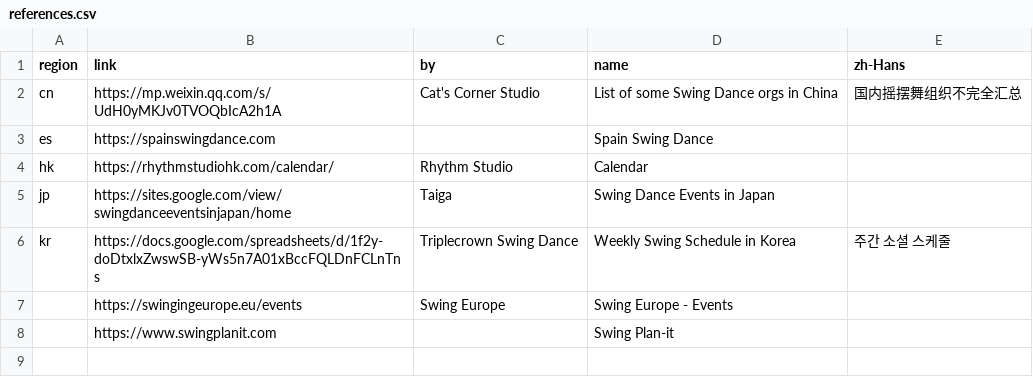
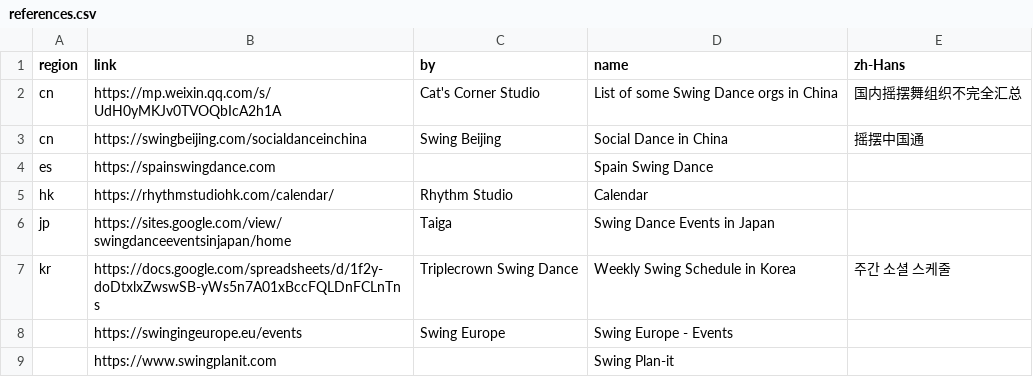
Before and after one commit to swingdance/references, a CSV file: references.csv, drawn as a sheet.

Commit message:
references.csv: Add 'Social Dance in China'

```diff
--- a/references.csv
+++ b/references.csv
@@ -2,2 +2,3 @@ region,link,by,name,zh-Hans
 cn,https://mp.weixin.qq.com/s/UdH0yMKJv0TVOQbIcA2h1A,Cat's Corner Studio,List of some Swing Dance orgs in China,国内摇摆舞组织不完全汇总
+cn,https://swingbeijing.com/socialdanceinchina,Swing Beijing,Social Dance in China,摇摆中国通
 es,https://spainswingdance.com,,Spain Swing Dance,
```
